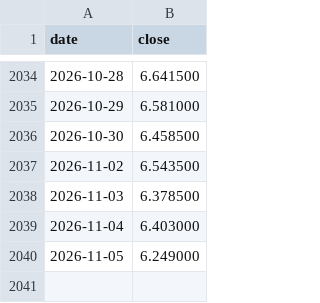
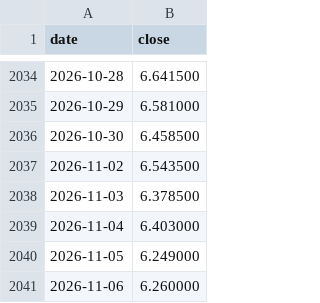
Before and after one commit to dusterjr/copper-scanner, a CSV file: data/copper_history.csv, drawn as a sheet; only a part is shown, gaps mark what is left out.

```diff
--- a/data/copper_history.csv
+++ b/data/copper_history.csv
@@ -2040 +2040,2 @@ date,close
 2026-11-05,6.249000
+2026-11-06,6.260000
```
Also changed, not shown: data/log/runs.csv, 3 other files.
